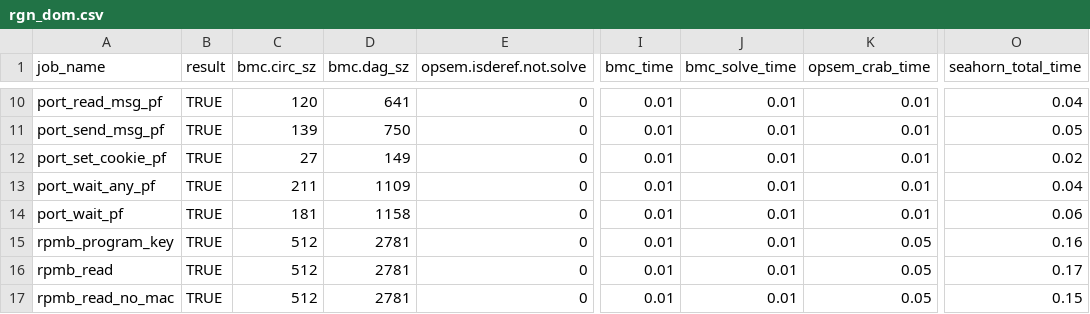
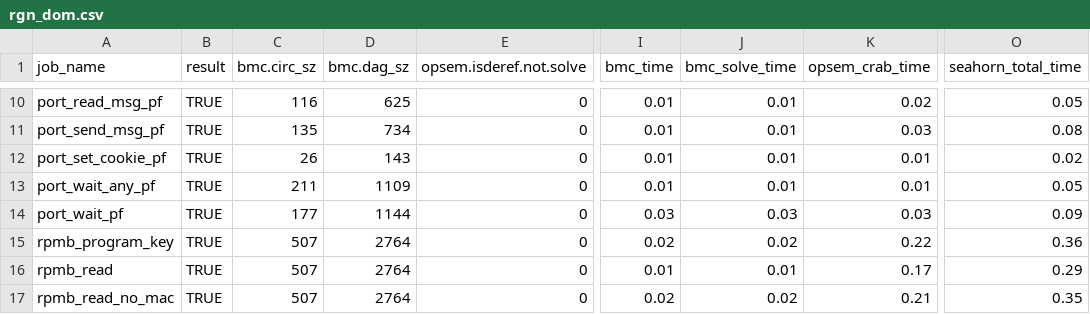
Before and after one commit to LinerSu/exper_data, a CSV file: verifyTrusty/rgn_dom.csv, drawn as a sheet; only a part is shown, gaps mark what is left out; the diff covers the shown part only; the diff names each change by its address in the sheet, - before the commit and + after, or states it on an @@ line.

```diff
--- a/verifyTrusty/rgn_dom.csv
+++ b/verifyTrusty/rgn_dom.csv
-C10 (bmc.circ_sz): 120
+C10 (bmc.circ_sz): 116
-D10 (bmc.dag_sz): 641
+D10 (bmc.dag_sz): 625
-K10 (opsem_crab_time): 0.01
+K10 (opsem_crab_time): 0.02
-O10 (seahorn_total_time): 0.04
+O10 (seahorn_total_time): 0.05
-C11 (bmc.circ_sz): 139
+C11 (bmc.circ_sz): 135
-D11 (bmc.dag_sz): 750
+D11 (bmc.dag_sz): 734
-K11 (opsem_crab_time): 0.01
+K11 (opsem_crab_time): 0.03
-O11 (seahorn_total_time): 0.05
+O11 (seahorn_total_time): 0.08
-C12 (bmc.circ_sz): 27
+C12 (bmc.circ_sz): 26
-D12 (bmc.dag_sz): 149
+D12 (bmc.dag_sz): 143
-O13 (seahorn_total_time): 0.04
+O13 (seahorn_total_time): 0.05
-C14 (bmc.circ_sz): 181
+C14 (bmc.circ_sz): 177
-D14 (bmc.dag_sz): 1158
+D14 (bmc.dag_sz): 1144
-I14 (bmc_time): 0.01
+I14 (bmc_time): 0.03
-J14 (bmc_solve_time): 0.01
+J14 (bmc_solve_time): 0.03
-K14 (opsem_crab_time): 0.01
+K14 (opsem_crab_time): 0.03
-O14 (seahorn_total_time): 0.06
+O14 (seahorn_total_time): 0.09
-C15:C17 (bmc.circ_sz): 512
+C15:C17 (bmc.circ_sz): 507
-D15:D17 (bmc.dag_sz): 2781
+D15:D17 (bmc.dag_sz): 2764
-I15 (bmc_time): 0.01
+I15 (bmc_time): 0.02
-J15 (bmc_solve_time): 0.01
+J15 (bmc_solve_time): 0.02
-K15 (opsem_crab_time): 0.05
+K15 (opsem_crab_time): 0.22
-O15 (seahorn_total_time): 0.16
+O15 (seahorn_total_time): 0.36
-K16 (opsem_crab_time): 0.05
+K16 (opsem_crab_time): 0.17
-O16 (seahorn_total_time): 0.17
+O16 (seahorn_total_time): 0.29
-I17 (bmc_time): 0.01
+I17 (bmc_time): 0.02
-J17 (bmc_solve_time): 0.01
+J17 (bmc_solve_time): 0.02
-K17 (opsem_crab_time): 0.05
+K17 (opsem_crab_time): 0.21
-O17 (seahorn_total_time): 0.15
+O17 (seahorn_total_time): 0.35
```
Also changed, not shown: 74 edited cells elsewhere in this file, verifyTrusty/rgn_dom_pp.csv.
